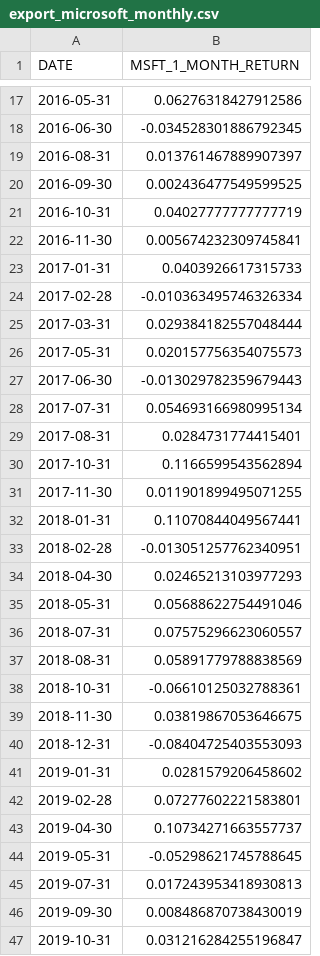
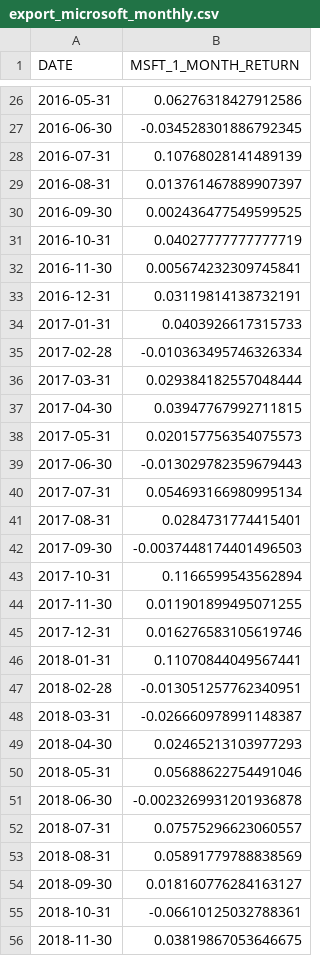
Before and after one commit to miharothl/und-ai-trading-strategies, a CSV file: excercises/project-1/export_microsoft_monthly.csv, drawn as a sheet; only a part is shown, gaps mark what is left out; the shorter side is filled out with more unchanged rows; the diff covers the shown part only; the diff names each change by its address in the sheet, - before the commit and + after, or states it on an @@ line.

```diff
--- a/excercises/project-1/export_microsoft_monthly.csv
+++ b/excercises/project-1/export_microsoft_monthly.csv
+row 28: 2016-07-31 | 0.10768028141489139
+row 33: 2016-12-31 | 0.03119814138732191
+row 37: 2017-04-30 | 0.03947767992711815
+row 42: 2017-09-30 | -0.0037448174401496503
+row 45: 2017-12-31 | 0.016276583105619746
+row 48: 2018-03-31 | -0.026660978991148387
+row 51: 2018-06-30 | -0.0023269931201936878
+row 54: 2018-09-30 | 0.018160776284163127
```
Also changed, not shown: 29 added rows elsewhere in this file, excercises/project-1/export_apple_monthly.csv, excercises/project-1/export_joined.csv, 48 other files.
